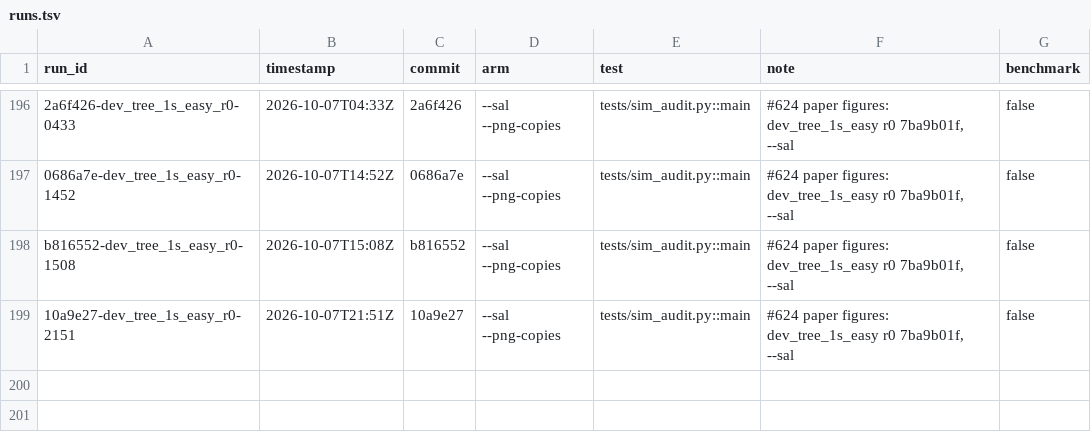
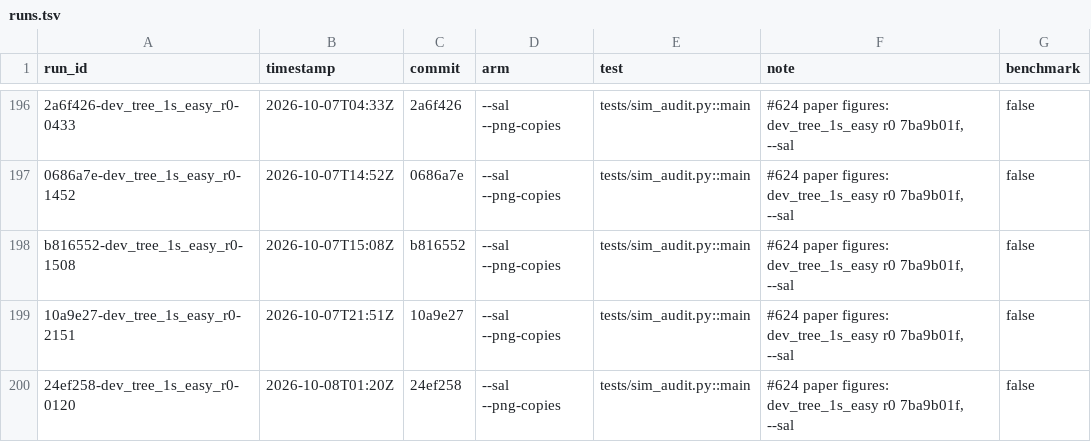
Before and after one commit to michaelJwilson/port, a TSV file: docs/metrics/runs.tsv, drawn as a sheet; only a part is shown, gaps mark what is left out.

```diff
--- a/docs/metrics/runs.tsv
+++ b/docs/metrics/runs.tsv
@@ -199 +199,2 @@ b816552-dev_tree_1s_easy_r0-1508	2026-10-07T15:08Z	b816552	--sal --png-copies	te
 10a9e27-dev_tree_1s_easy_r0-2151	2026-10-07T21:51Z	10a9e27	--sal --png-copies	tests/sim_audit.py::main	#624 paper figures: dev_tree_1s_easy r0 7ba9b01f, --sal	false
+24ef258-dev_tree_1s_easy_r0-0120	2026-10-08T01:20Z	24ef258	--sal --png-copies	tests/sim_audit.py::main	#624 paper figures: dev_tree_1s_easy r0 7ba9b01f, --sal	false
```
Also changed, not shown: docs/metrics/ledger.tsv, 7 other files.
